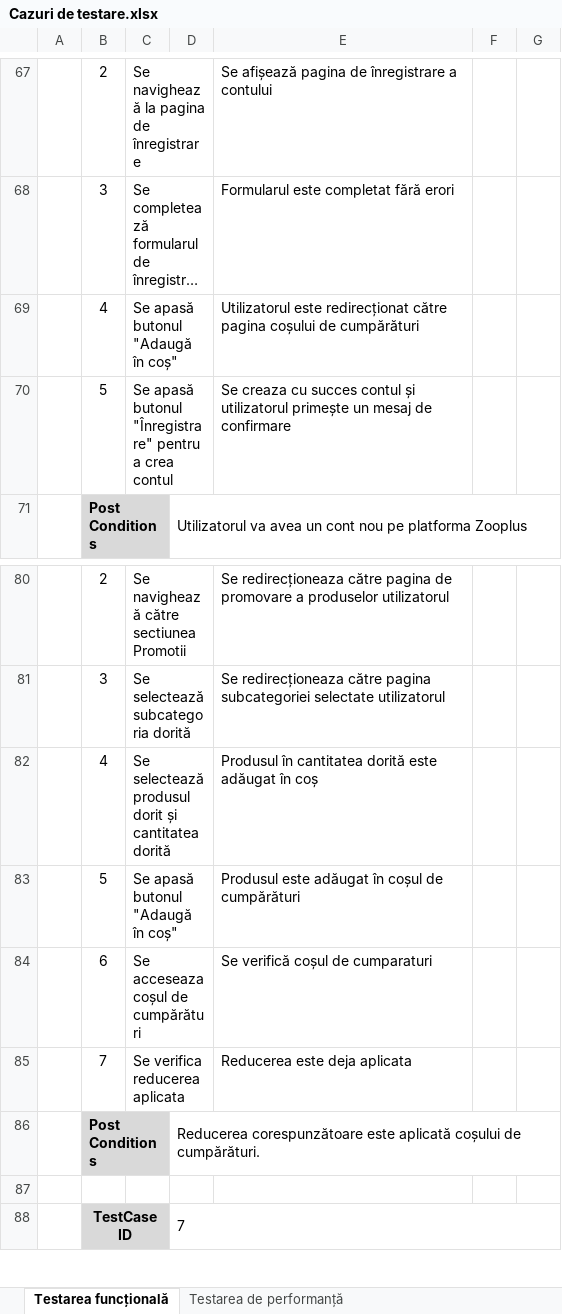
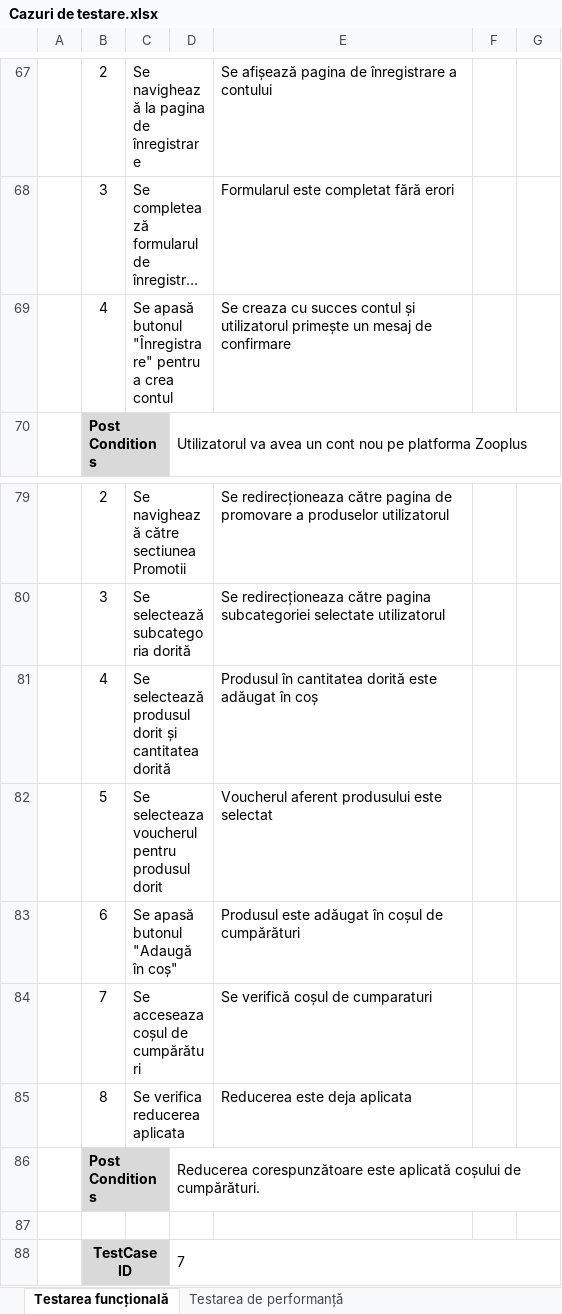
Before and after one commit to adelinamfatu/PetShopWebsiteTesting, an Excel workbook: Cazuri de testare.xlsx, sheet Testarea funcțională, drawn as a sheet; only a part is shown, gaps mark what is left out; long unchanged cells end in …; values as stored, in another font and other column widths than the file's, no borders; removed rows and columns are numbered as before the commit, all else as after; the diff names each change by its address in the sheet, - before the commit and + after, or states it on an @@ line.

```diff
--- a/Cazuri de testare.xlsx (sheet Testarea funcțională)
+++ b/Cazuri de testare.xlsx (sheet Testarea funcțională)
-row 69:  | 4 | Se apasă butonul "Adaugă în coș" |  | Utilizatorul este redirecționat către pagina coșului de cumpărături
-B69: 5
+B69: 4
+row 82:  | 5 | Se selecteaza voucherul pentru produsul dorit |  | Voucherul aferent produsului este selectat
-B83: 5
+B83: 6
-B84: 6
+B84: 7
-B85: 7
+B85: 8
```
Also changed, not shown: 1 other file.
